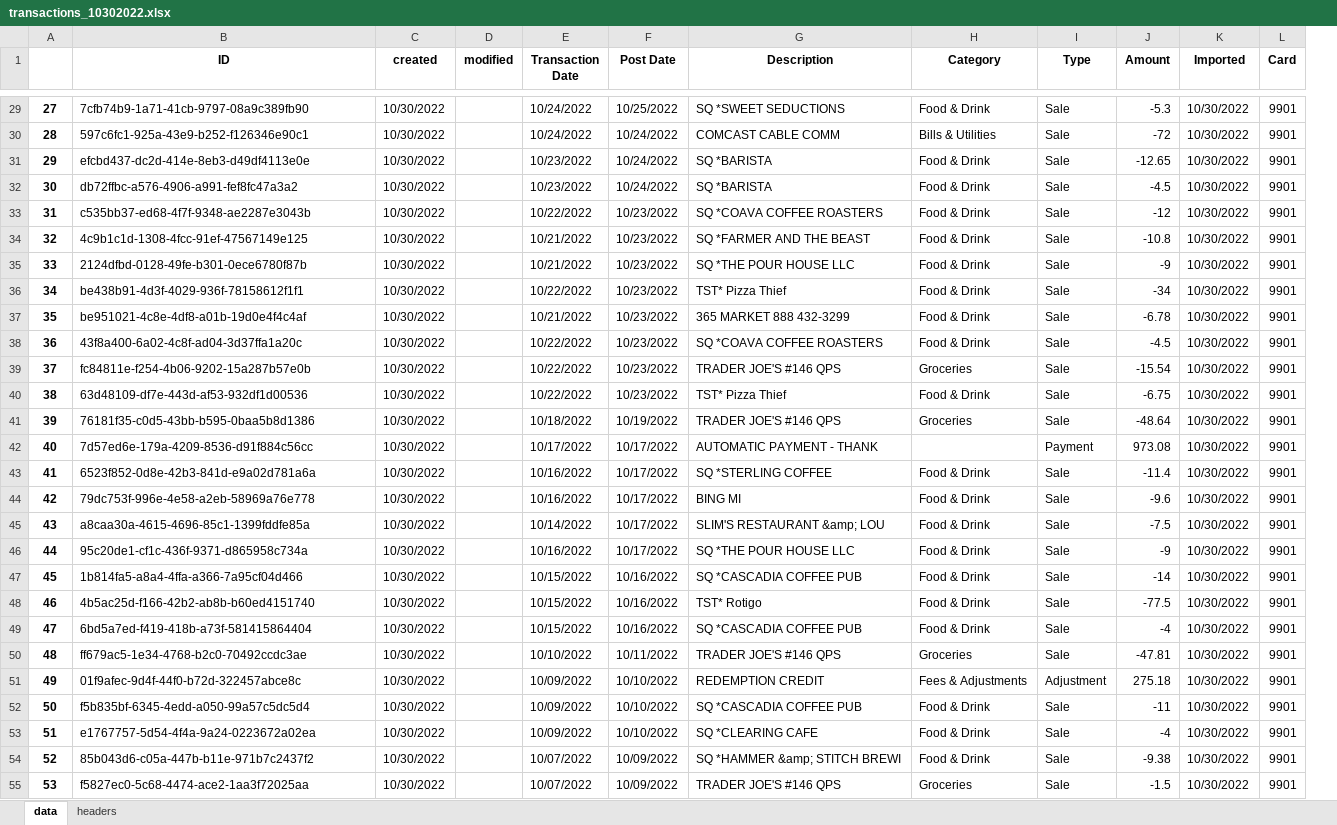
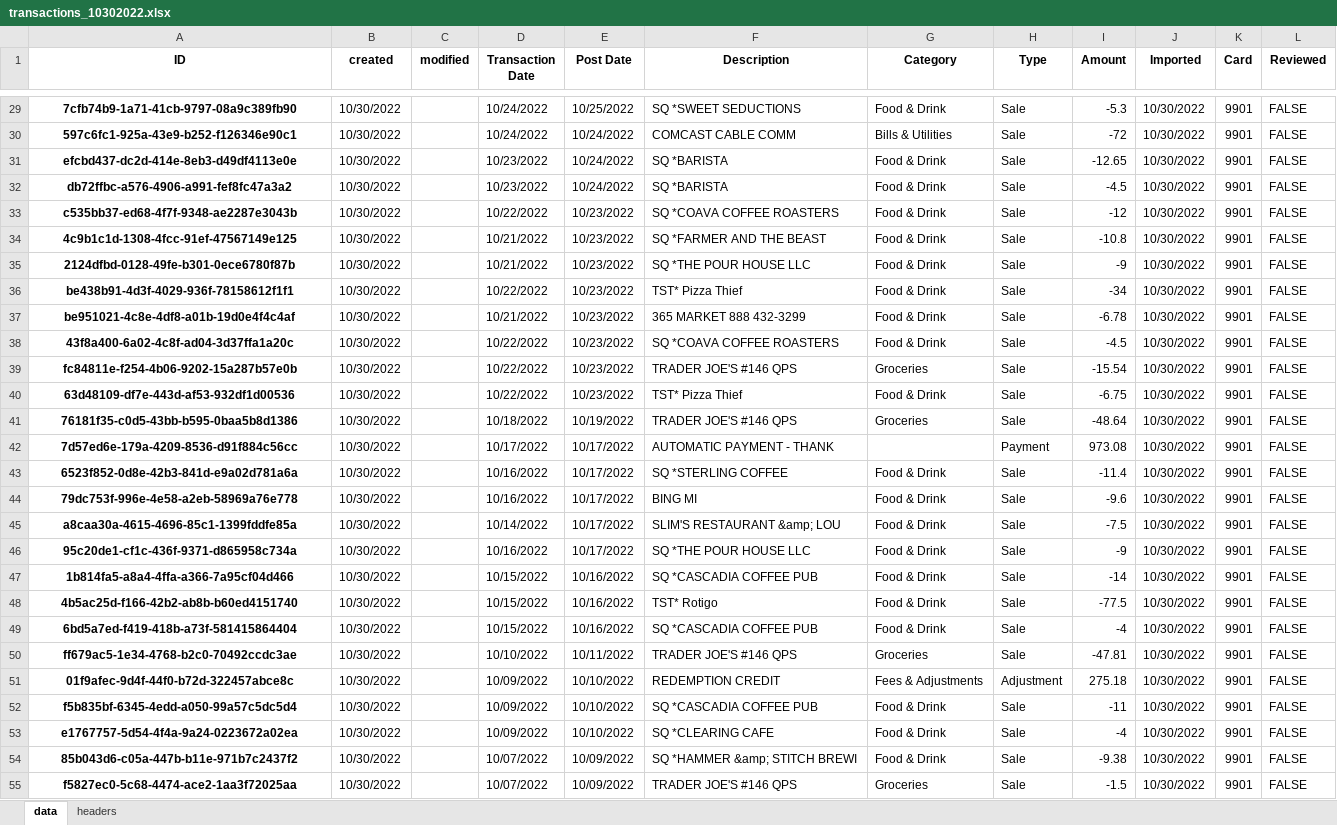
Before and after one commit to datagangstar/Nex, an Excel workbook: datasets/transactions_10302022.xlsx, sheet data, drawn as a sheet; only a part is shown, gaps mark what is left out; values as stored, in another font and other column widths than the file's, no borders; removed rows and columns are numbered as before the commit, all else as after; the diff covers the shown part only; the diff names each change by its address in the sheet, - before the commit and + after, or states it on an @@ line.

Commit message:
add column

```diff
--- a/datasets/transactions_10302022.xlsx (sheet data)
+++ b/datasets/transactions_10302022.xlsx (sheet data)
-column A, rows 29-55: 27 | 28 | 29 | 30 | 31 | 32 | 33 | 34 | 35 | 36 | 37 | 38 | 39 | 40 | 41 | 42 | 43 | 44 | 45 | 46 | 47 | 48 | 49 | 50 | 51 | 52 | 53
+column L (Reviewed), rows 29-55: all FALSE
@@ A29:A55 bold: off → on, alignment: left → center @@
```
Also changed, not shown: 2 edited cells and cell formats elsewhere in this sheet, sheet headers, 1 other file.
